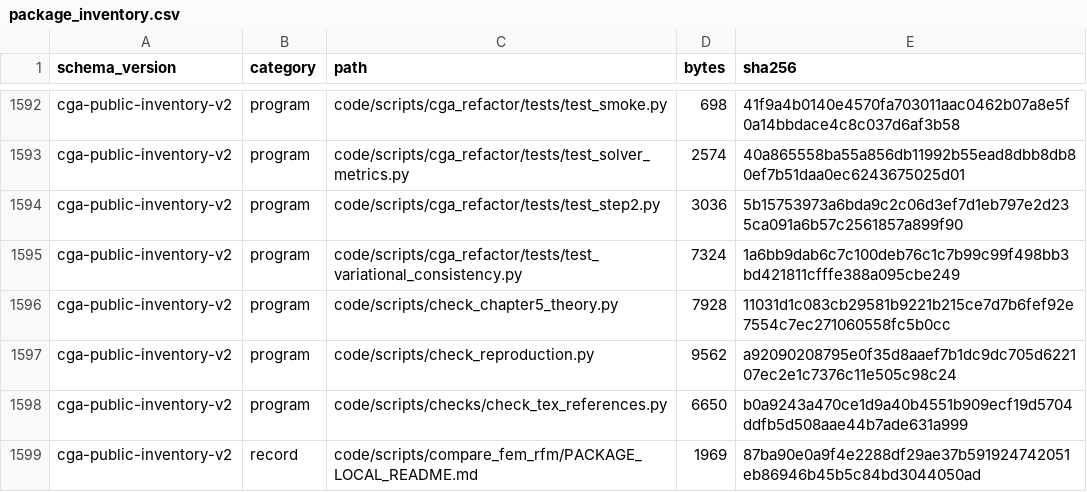
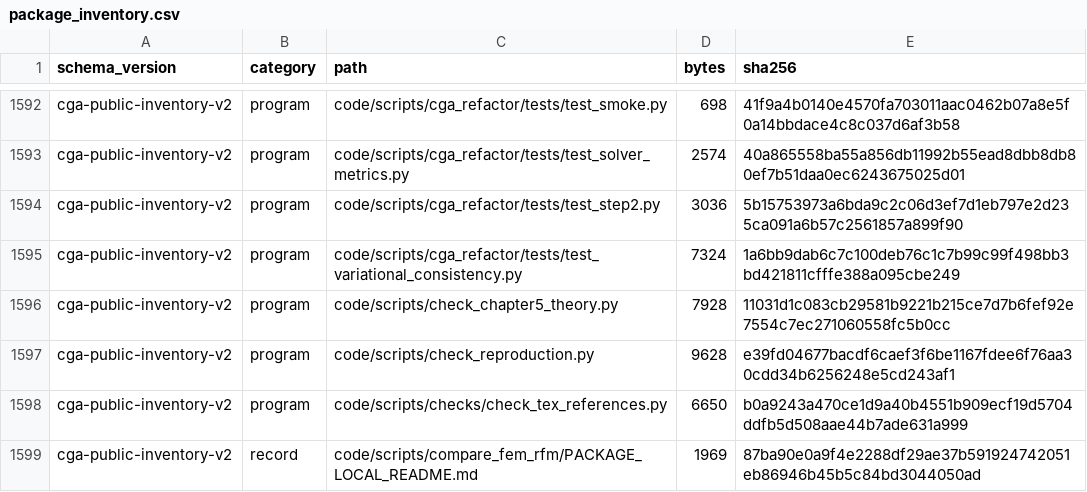
Before and after one commit to RonzolYu/cga4PDE, a CSV file: code/manifest/package_inventory.csv, drawn as a sheet; only a part is shown, gaps mark what is left out.

```diff
--- a/code/manifest/package_inventory.csv
+++ b/code/manifest/package_inventory.csv
@@ -1596,3 +1596,3 @@ cga-public-inventory-v2,program,code/scripts/cga_refactor/tests/test_variational
 cga-public-inventory-v2,program,code/scripts/check_chapter5_theory.py,7928,11031d1c083cb29581b9221b215ce7d7b6fef92e7554c7ec271060558fc5b0cc
-cga-public-inventory-v2,program,code/scripts/check_reproduction.py,9562,a92090208795e0f35d8aaef7b1dc9dc705d622107ec2e1c7376c11e505c98c24
+cga-public-inventory-v2,program,code/scripts/check_reproduction.py,9628,e39fd04677bacdf6caef3f6be1167fdee6f76aa30cdd34b6256248e5cd243af1
 cga-public-inventory-v2,program,code/scripts/checks/check_tex_references.py,6650,b0a9243a470ce1d9a40b4551b909ecf19d5704ddfb5d508aae44b7ade631a999
```
Also changed, not shown: 3 other files.
